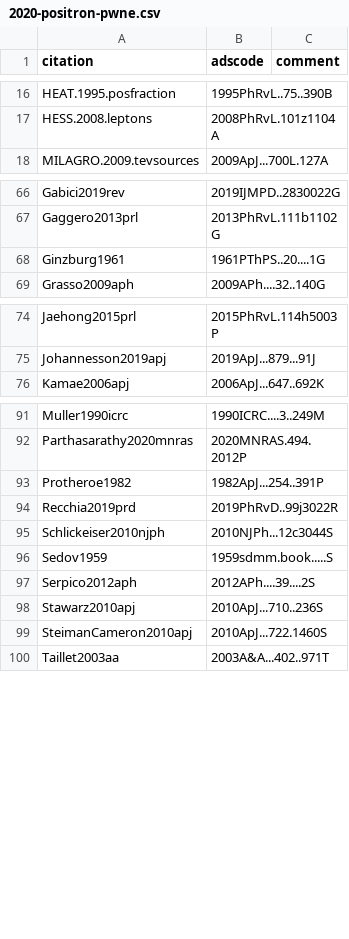
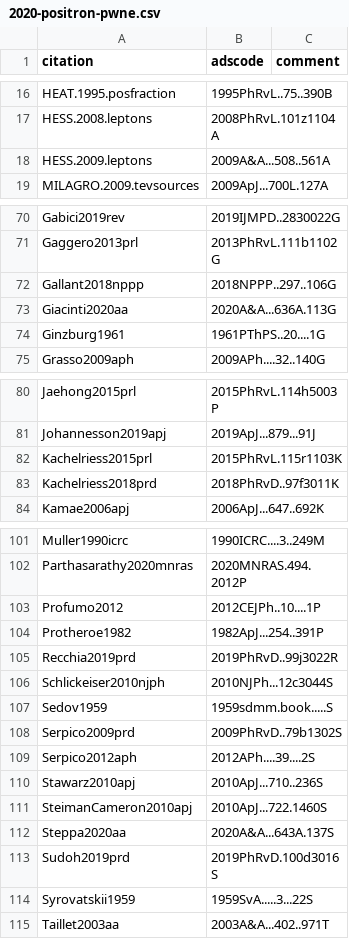
Before and after one commit to carmeloevoli/my-cool-bibs, a CSV file: 2020-positron-pwne.csv, drawn as a sheet; only a part is shown, gaps mark what is left out; the diff covers the shown part only.

```diff
--- a/2020-positron-pwne.csv
+++ b/2020-positron-pwne.csv
@@ -17,2 +17,3 @@ HEAT.1995.posfraction,1995PhRvL..75..390B,
 HESS.2008.leptons,2008PhRvL.101z1104A,
+HESS.2009.leptons,2009A&A...508..561A
 MILAGRO.2009.tevsources,2009ApJ...700L.127A,
@@ -67,2 +71,4 @@ Gabici2019rev,2019IJMPD..2830022G,
 Gaggero2013prl,2013PhRvL.111b1102G,
+Gallant2018nppp,2018NPPP..297..106G,
+Giacinti2020aa,2020A&A...636A.113G,
 Ginzburg1961,1961PThPS..20....1G,
@@ -75,2 +81,4 @@ Jaehong2015prl,2015PhRvL.114h5003P,
 Johannesson2019apj,2019ApJ...879...91J,
+Kachelriess2015prl,2015PhRvL.115r1103K,
+Kachelriess2018prd,2018PhRvD..97f3011K,
 Kamae2006apj,2006ApJ...647..692K,
@@ -92,2 +102,3 @@ Muller1990icrc,1990ICRC....3..249M,
 Parthasarathy2020mnras,2020MNRAS.494.2012P,
+Profumo2012,2012CEJPh..10....1P,
 Protheroe1982,1982ApJ...254..391P,
@@ -96,2 +107,3 @@ Schlickeiser2010njph,2010NJPh...12c3044S,
 Sedov1959,1959sdmm.book.....S,
+Serpico2009prd,2009PhRvD..79b1302S,
 Serpico2012aph,2012APh....39....2S,
@@ -99,2 +111,5 @@ Stawarz2010apj,2010ApJ...710..236S,
 SteimanCameron2010apj,2010ApJ...722.1460S,
+Steppa2020aa,2020A&A...643A.137S,
+Sudoh2019prd,2019PhRvD.100d3016S,
+Syrovatskii1959,1959SvA.....3...22S,
 Taillet2003aa,2003A&A...402..971T,
```
Also changed, not shown: 6 added rows elsewhere in this file, 2 other files.
